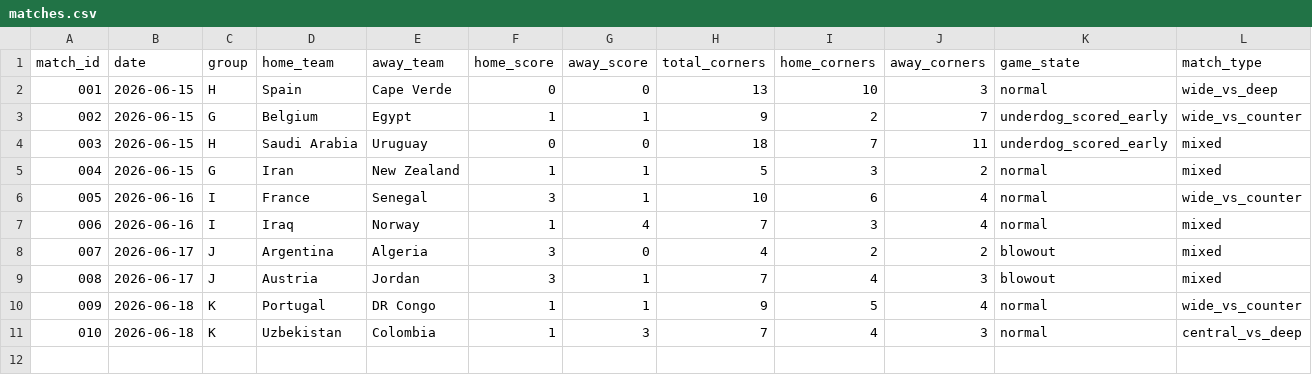
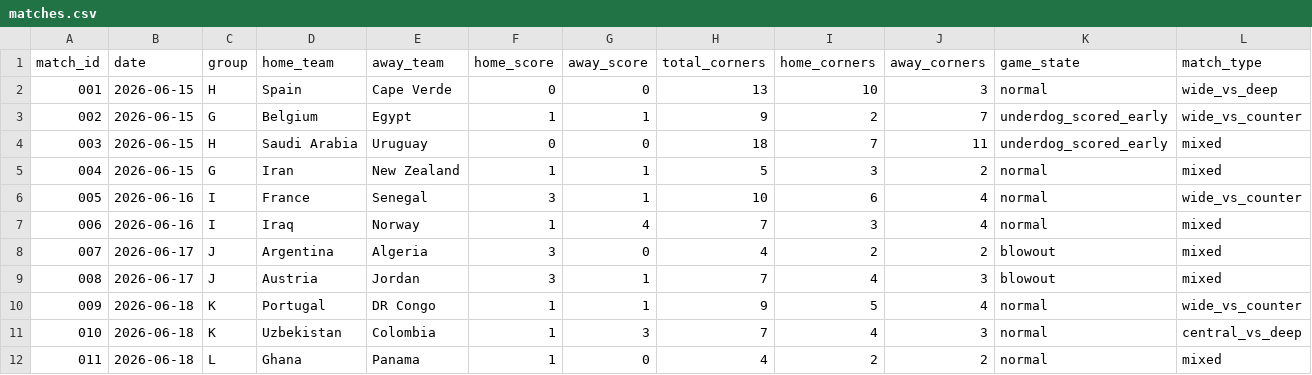
Before and after one commit to phildinh/world-cup-corners-model, a CSV file: data/matches.csv, drawn as a sheet; only a part is shown; rows hold the shown columns only; the diff names each change by its address in the sheet, - before the commit and + after, or states it on an @@ line.

Commit message:
data: Ghana vs Panama — 4 corners

```diff
--- a/data/matches.csv
+++ b/data/matches.csv
+row 12: 011 | 2026-06-18 | L | Ghana | Panama | 1 | 0 | 4 | 2 | 2 | normal | mixed
```
